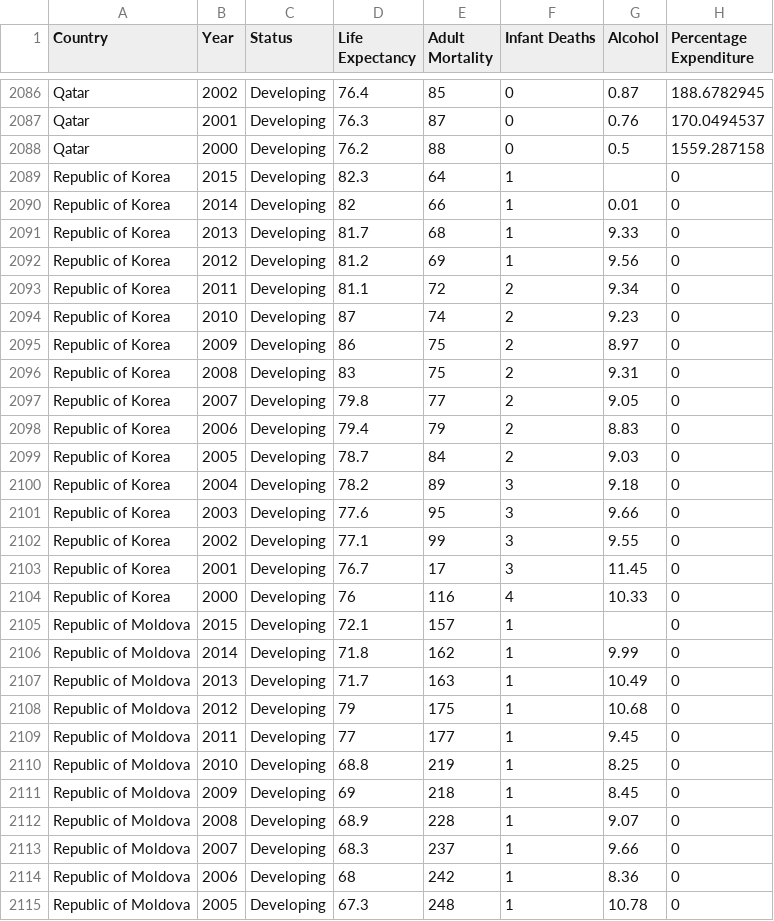
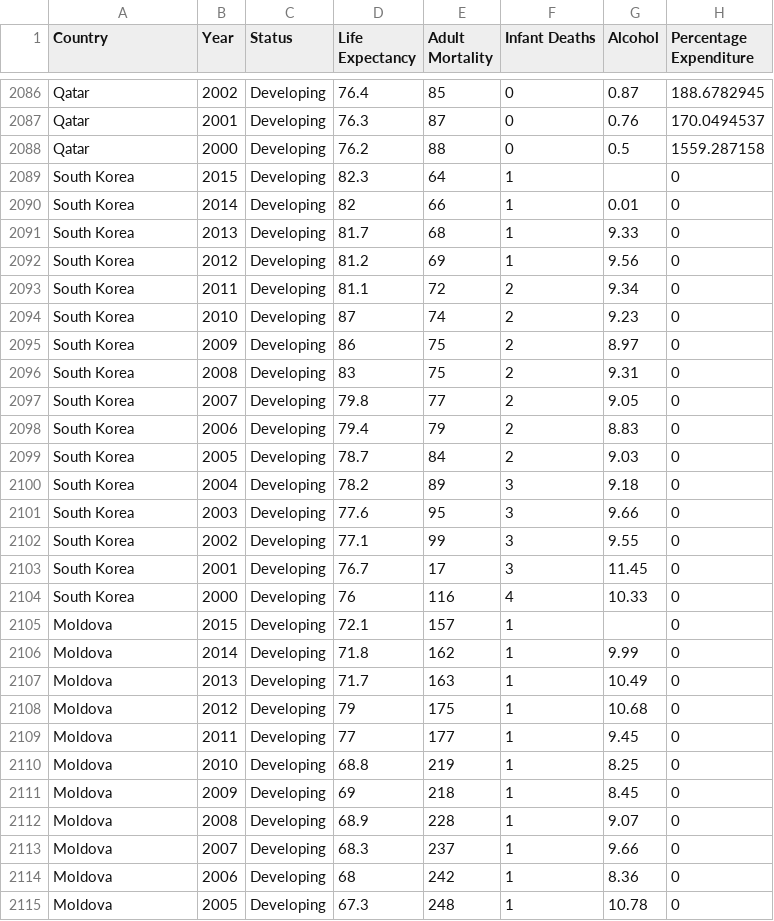
Before and after one commit to nithiyasuresh/LifeExpectancy_Project, a CSV file: data/Life_Expectancy_Data.csv, drawn as a sheet; only a part is shown, gaps mark what is left out; the diff covers the shown part only; the diff names each change by its address in the sheet, - before the commit and + after, or states it on an @@ line.

```diff
--- a/data/Life_Expectancy_Data.csv
+++ b/data/Life_Expectancy_Data.csv
-A2089:A2104 (Country): Republic of Korea
+A2089:A2104 (Country): South Korea
-A2105:A2115 (Country): Republic of Moldova
+A2105:A2115 (Country): Moldova
```
Also changed, not shown: 149 edited cells elsewhere in this file, data/Life_2015.csv, data/continents2.csv, 13 other files.
